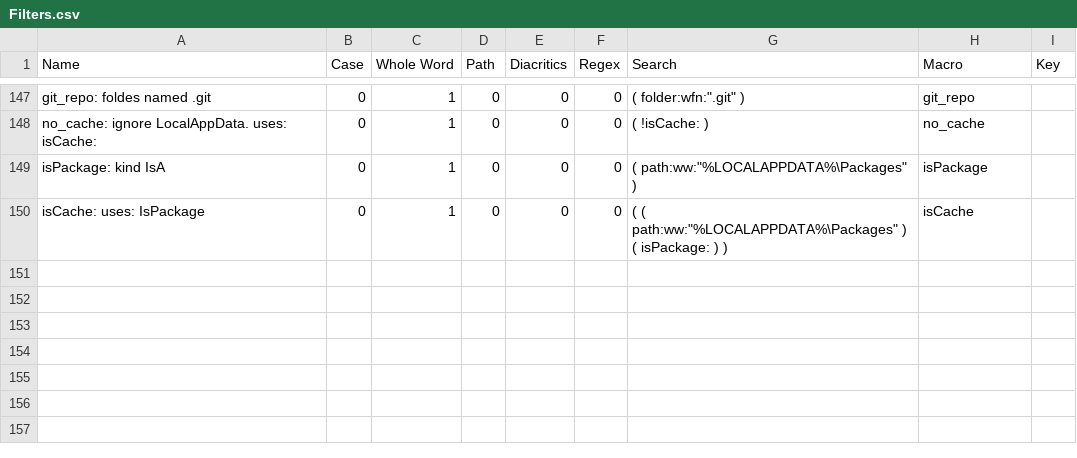
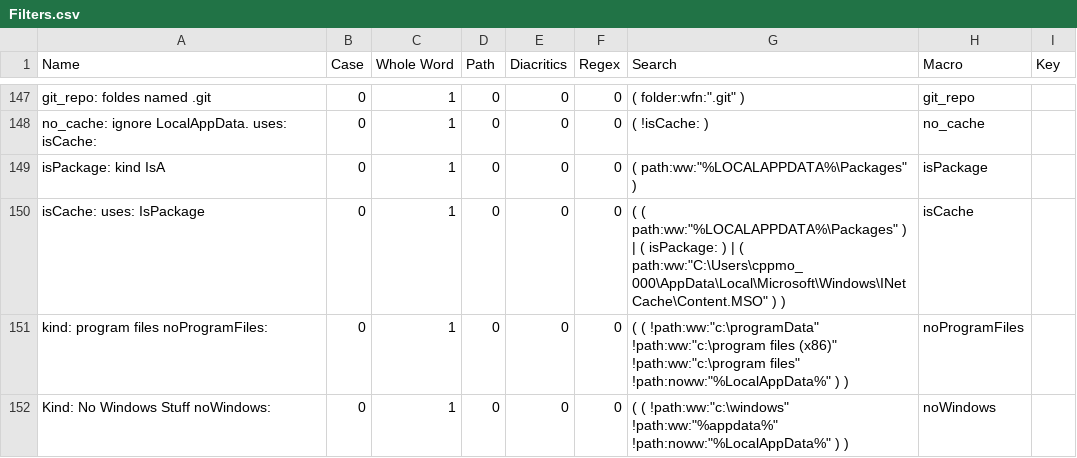
Before and after one commit to ninmonkey/dotfiles_git, a CSV file: everythingSearch/toRefactor/Filters.csv, drawn as a sheet; only a part is shown, gaps mark what is left out; the diff covers the shown part only.

```diff
--- a/everythingSearch/toRefactor/Filters.csv
+++ b/everythingSearch/toRefactor/Filters.csv
@@ -149,2 +149,4 @@ Name,Case,Whole Word,Path,Diacritics,Regex,Search,Macro,Key
 "isPackage:       kind IsA ",0,1,0,0,0,"( path:ww:""%LOCALAPPDATA%\Packages"" )","isPackage",
-"isCache:                       uses: IsPackage",0,1,0,0,0,"( ( path:ww:""%LOCALAPPDATA%\Packages"" ) ( isPackage: )  ) ","isCache",
+"isCache:                       uses: IsPackage",0,1,0,0,0,"( ( path:ww:""%LOCALAPPDATA%\Packages"" ) | ( isPackage: ) | (  path:ww:""C:\Users\cppmo_000\AppData\Local\Microsoft\Windows\INetCache\Content.MSO""  )  ) ","isCache",
+"kind: program files                     noProgramFiles:",0,1,0,0,0,"( ( !path:ww:""c:\programData""  !path:ww:""c:\program files (x86)""    !path:ww:""c:\program files""   !path:noww:""%LocalAppData%""  )   )","noProgramFiles",
+"Kind: No Windows Stuff             noWindows:                      ",0,1,0,0,0,"( ( !path:ww:""c:\windows""   !path:ww:""%appdata%""  !path:noww:""%LocalAppData%""  )  )","noWindows",
```
Also changed, not shown: 2 added rows and 2 edited cells elsewhere in this file, everythingSearch/toRefactor/Bookmarks.csv.
